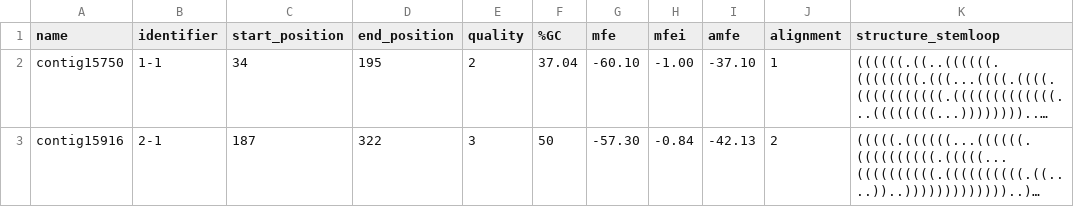
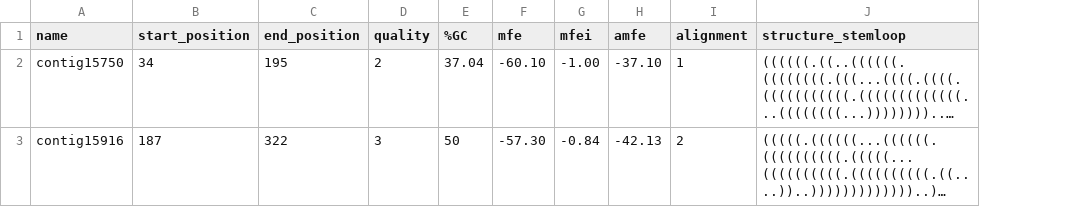
Before and after one commit to miRkwood-RNA/miRkwood, a CSV file: cgi-bin/t/functional/expected/fullpipeline1/results/results.csv, drawn as a sheet; only a part is shown; long unchanged cells end in …; the diff names each change by its address in the sheet, - before the commit and + after, or states it on an @@ line.

Commit message:
miRkwood: ab initio pipeline: delete the identifier from the CSV and the HTML for CLI files.

```diff
--- a/cgi-bin/t/functional/expected/fullpipeline1/results/results.csv
+++ b/cgi-bin/t/functional/expected/fullpipeline1/results/results.csv
-column B (identifier), rows 2-3: 1-1 | 2-1
```
Also changed, not shown: cgi-bin/t/functional/expected/fullpipeline2/results/results.csv, 4 other files.
